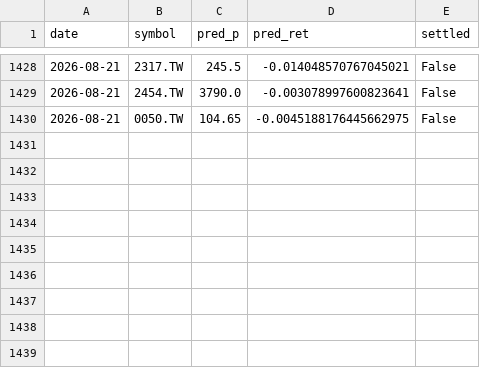
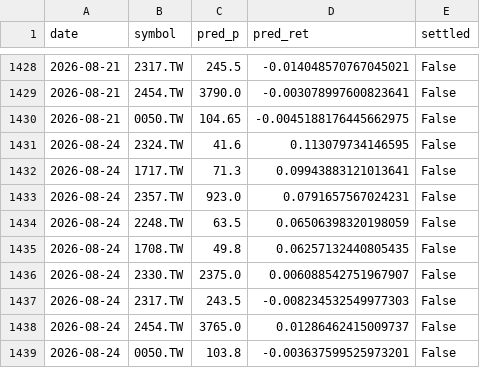
Before and after one commit to chehao0221/stock-bot, a CSV file: tw_history.csv, drawn as a sheet; only a part is shown, gaps mark what is left out.

```diff
--- a/tw_history.csv
+++ b/tw_history.csv
@@ -1430 +1430,10 @@ date,symbol,pred_p,pred_ret,settled
 2026-08-21,0050.TW,104.65,-0.0045188176445662975,False
+2026-08-24,2324.TW,41.6,0.113079734146595,False
+2026-08-24,1717.TW,71.3,0.09943883121013641,False
+2026-08-24,2357.TW,923.0,0.0791657567024231,False
+2026-08-24,2248.TW,63.5,0.06506398320198059,False
+2026-08-24,1708.TW,49.8,0.06257132440805435,False
+2026-08-24,2330.TW,2375.0,0.006088542751967907,False
+2026-08-24,2317.TW,243.5,-0.008234532549977303,False
+2026-08-24,2454.TW,3765.0,0.01286462415009737,False
+2026-08-24,0050.TW,103.8,-0.003637599525973201,False
```
